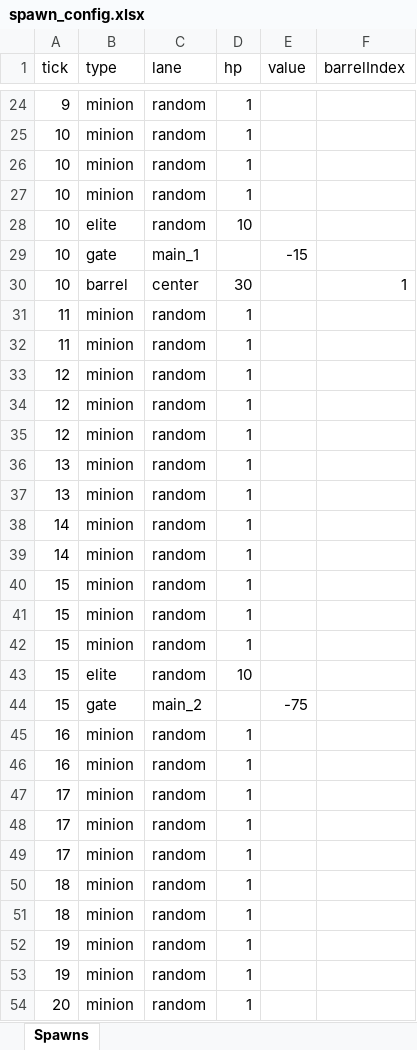
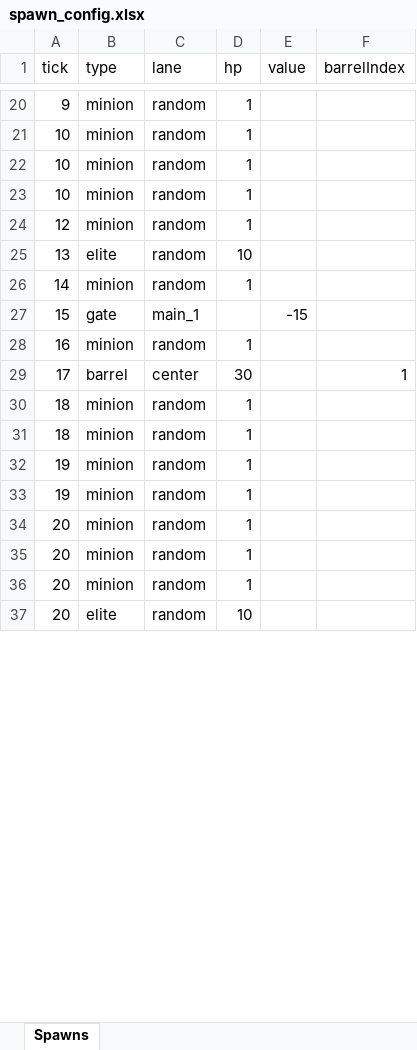
Before and after one commit to Enigmatp/g06, an Excel workbook: av01/spawn_config.xlsx, sheet Spawns, drawn as a sheet; only a part is shown, gaps mark what is left out; the shorter side is filled out with more unchanged rows; values as stored, in another font and other column widths than the file's, no borders; removed rows and columns are numbered as before the commit, all else as after; the diff covers the shown part only; the diff names each change by its address in the sheet, - before the commit and + after, or states it on an @@ line.

```diff
--- a/av01/spawn_config.xlsx (sheet Spawns)
+++ b/av01/spawn_config.xlsx (sheet Spawns)
-row 28: 10 | elite | random | 10
-row 29: 10 | gate | main_1 |  | -15
-row 30: 10 | barrel | center | 30 |  | 1
-row 31: 11 | minion | random | 1
-row 32: 11 | minion | random | 1
-row 34: 12 | minion | random | 1
-row 35: 12 | minion | random | 1
-B25 (type): minion
+B25 (type): elite
-D25 (hp): 1
+D25 (hp): 10
-row 37: 13 | minion | random | 1
-row 39: 14 | minion | random | 1
-row 40: 15 | minion | random | 1
-row 41: 15 | minion | random | 1
-row 42: 15 | minion | random | 1
-row 43: 15 | elite | random | 10
-C27 (lane): main_2
+C27 (lane): main_1
-E27 (value): -75
+E27 (value): -15
-row 46: 16 | minion | random | 1
-row 47: 17 | minion | random | 1
-row 48: 17 | minion | random | 1
-row 49: 17 | minion | random | 1
+row 29: 17 | barrel | center | 30 |  | 1
```
Also changed, not shown: 5 added rows, 27 removed rows and 3 edited cells elsewhere in this sheet, 2 other files.
